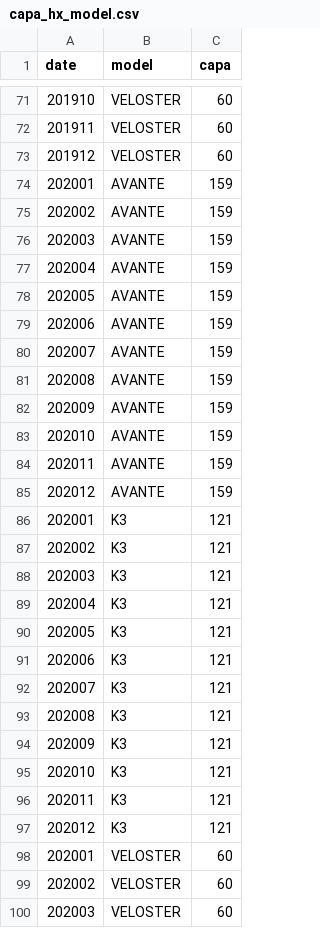
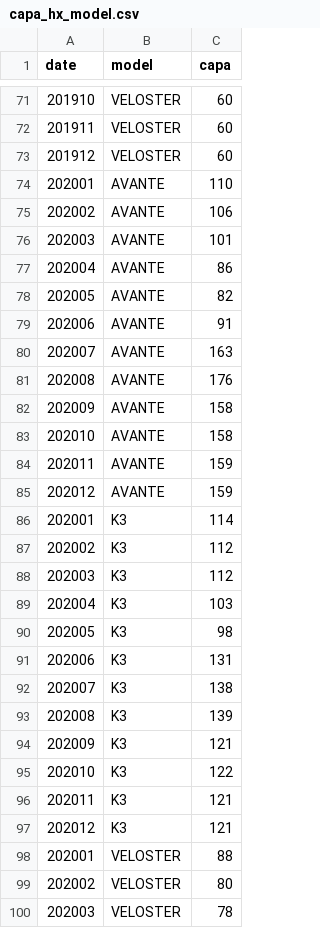
Before and after one commit to lepetitprinz/car_rental_dynamic_pricing_poc, a CSV file: ref/capa/capa_hx_model.csv, drawn as a sheet; only a part is shown, gaps mark what is left out; the diff covers the shown part only.

```diff
--- a/ref/capa/capa_hx_model.csv
+++ b/ref/capa/capa_hx_model.csv
@@ -73,28 +73,28 @@ date	model	capa
 201912	VELOSTER	60
-202001	AVANTE	159
-202002	AVANTE	159
-202003	AVANTE	159
-202004	AVANTE	159
-202005	AVANTE	159
-202006	AVANTE	159
-202007	AVANTE	159
-202008	AVANTE	159
-202009	AVANTE	159
-202010	AVANTE	159
+202001	AVANTE	110
+202002	AVANTE	106
+202003	AVANTE	101
+202004	AVANTE	86
+202005	AVANTE	82
+202006	AVANTE	91
+202007	AVANTE	163
+202008	AVANTE	176
+202009	AVANTE	158
+202010	AVANTE	158
 202011	AVANTE	159
 202012	AVANTE	159
-202001	K3	121
-202002	K3	121
-202003	K3	121
-202004	K3	121
-202005	K3	121
-202006	K3	121
-202007	K3	121
-202008	K3	121
+202001	K3	114
+202002	K3	112
+202003	K3	112
+202004	K3	103
+202005	K3	98
+202006	K3	131
+202007	K3	138
+202008	K3	139
 202009	K3	121
-202010	K3	121
+202010	K3	122
 202011	K3	121
 202012	K3	121
-202001	VELOSTER	60
-202002	VELOSTER	60
-202003	VELOSTER	60
+202001	VELOSTER	88
+202002	VELOSTER	80
+202003	VELOSTER	78
```
Also changed, not shown: 6 edited cells elsewhere in this file, ref/capa/capa_hx_car.csv, 21 other files.
